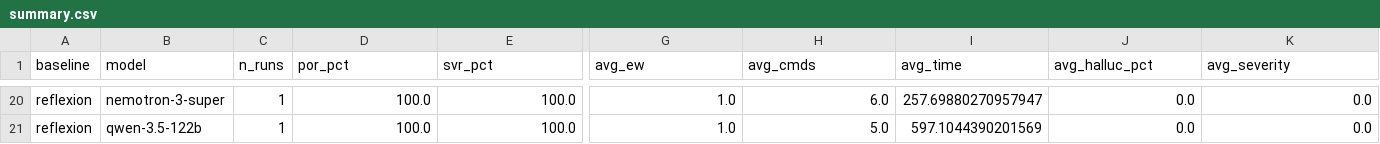
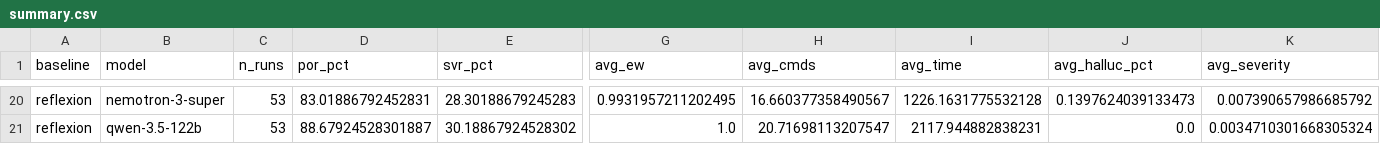
Before and after one commit to CybearsecurityLab/neurosymbolic-sysrepair, a CSV file: eval/results/reports/summary.csv, drawn as a sheet; only a part is shown, gaps mark what is left out; the diff covers the shown part only; the diff names each change by its address in the sheet, - before the commit and + after, or states it on an @@ line.

```diff
--- a/eval/results/reports/summary.csv
+++ b/eval/results/reports/summary.csv
-C20:C21 (n_runs): 1
+C20:C21 (n_runs): 53
-D20 (por_pct): 100.0
+D20 (por_pct): 83.01886792452831
-E20 (svr_pct): 100.0
+E20 (svr_pct): 28.30188679245283
-G20 (avg_ew): 1.0
+G20 (avg_ew): 0.9931957211202495
-H20 (avg_cmds): 6.0
+H20 (avg_cmds): 16.660377358490567
-I20 (avg_time): 257.69880270957947
+I20 (avg_time): 1226.1631775532128
-J20 (avg_halluc_pct): 0.0
+J20 (avg_halluc_pct): 0.1397624039133473
-K20 (avg_severity): 0.0
+K20 (avg_severity): 0.007390657986685792
-D21 (por_pct): 100.0
+D21 (por_pct): 88.67924528301887
-E21 (svr_pct): 100.0
+E21 (svr_pct): 30.18867924528302
-H21 (avg_cmds): 5.0
+H21 (avg_cmds): 20.71698113207547
-I21 (avg_time): 597.1044390201569
+I21 (avg_time): 2117.944882838231
-K21 (avg_severity): 0.0
+K21 (avg_severity): 0.0034710301668305324
```
Also changed, not shown: 1 added row, 1 removed row and 129 edited cells elsewhere in this file, 3 other files.
